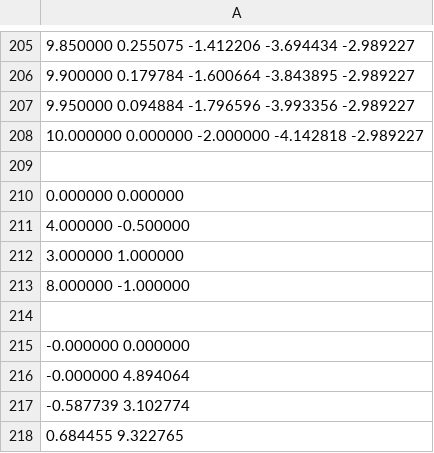
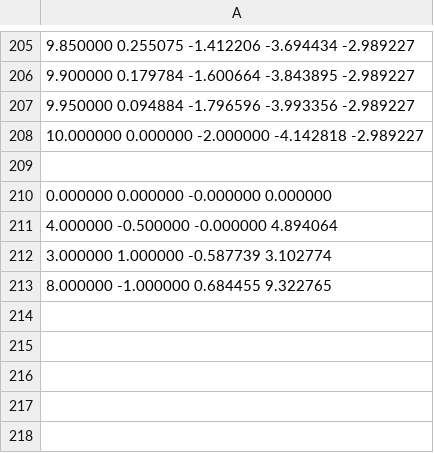
Before and after one commit to Plavit/frenet-assignment, a CSV file: cpp/plot.csv, drawn as a sheet; only a part is shown, gaps mark what is left out.

```diff
--- a/cpp/plot.csv
+++ b/cpp/plot.csv
@@ -209,10 +209,5 @@
 
-0.000000 0.000000
-4.000000 -0.500000
-3.000000 1.000000
-8.000000 -1.000000
-
--0.000000 0.000000
--0.000000 4.894064
--0.587739 3.102774
-0.684455 9.322765
+0.000000 0.000000 -0.000000 0.000000
+4.000000 -0.500000 -0.000000 4.894064
+3.000000 1.000000 -0.587739 3.102774
+8.000000 -1.000000 0.684455 9.322765
```
Also changed, not shown: 7 other files.
